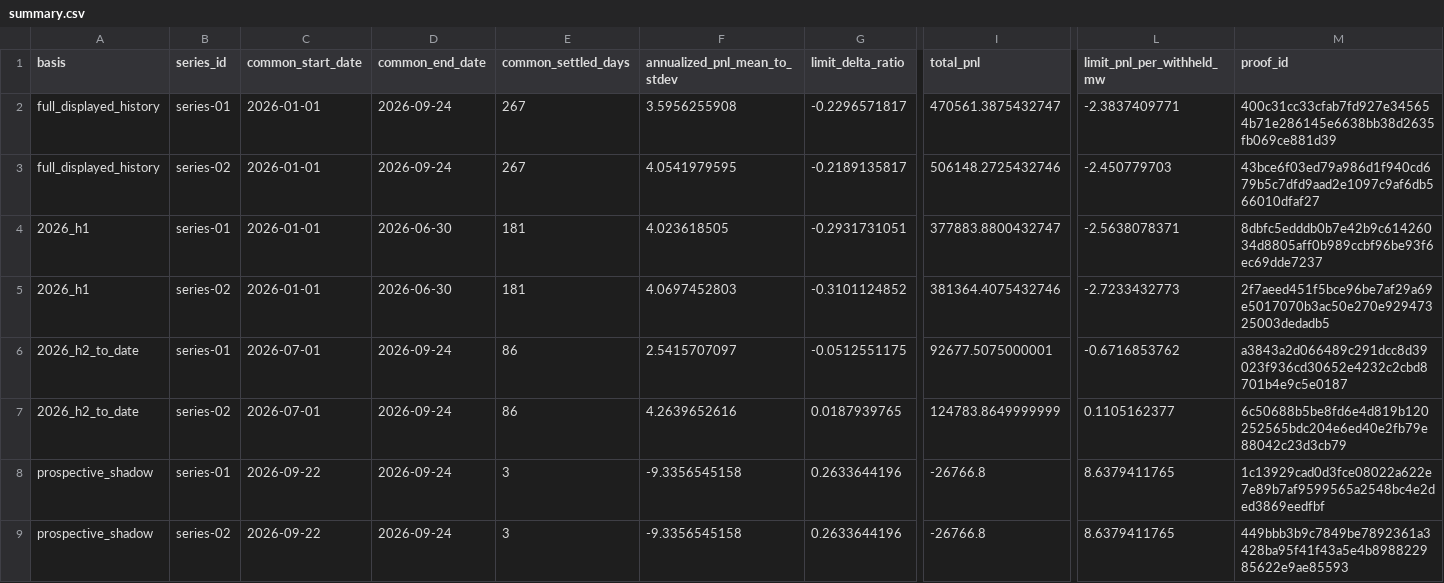
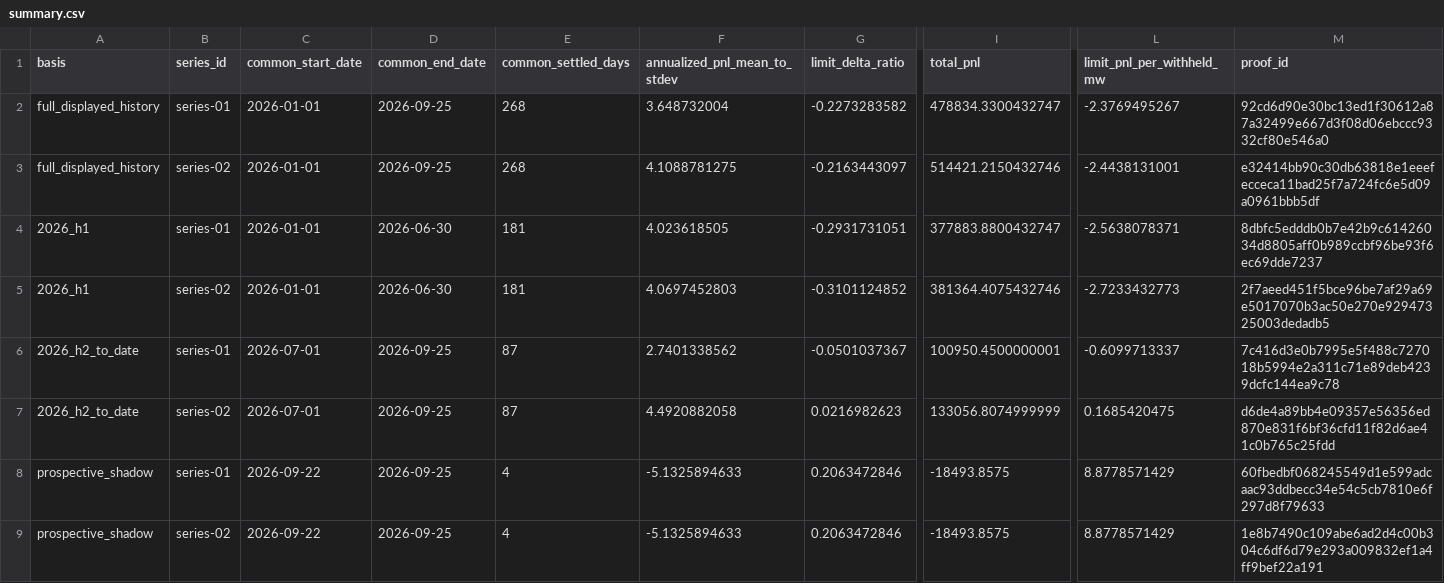
Before and after one commit to jameskim247/ptp-track-record, a CSV file: data/comparison/summary.csv, drawn as a sheet; only a part is shown, gaps mark what is left out; the diff names each change by its address in the sheet, - before the commit and + after, or states it on an @@ line.

```diff
--- a/data/comparison/summary.csv
+++ b/data/comparison/summary.csv
-D2:D3 (common_end_date): 2026-09-24
+D2:D3 (common_end_date): 2026-09-25
-E2:E3 (common_settled_days): 267
+E2:E3 (common_settled_days): 268
-F2 (annualized_pnl_mean_to_stdev): 3.5956255908
+F2 (annualized_pnl_mean_to_stdev): 3.648732004
-G2 (limit_delta_ratio): -0.2296571817
+G2 (limit_delta_ratio): -0.2273283582
-I2 (total_pnl): 470561.3875432747
+I2 (total_pnl): 478834.3300432747
-L2 (limit_pnl_per_withheld_mw): -2.3837409771
+L2 (limit_pnl_per_withheld_mw): -2.3769495267
-M2 (proof_id): 400c31cc33cfab7fd927e345654b71e286145e6638bb38d2635fb069ce881d39
+M2 (proof_id): 92cd6d90e30bc13ed1f30612a87a32499e667d3f08d06ebccc9332cf80e546a0
-F3 (annualized_pnl_mean_to_stdev): 4.0541979595
+F3 (annualized_pnl_mean_to_stdev): 4.1088781275
-G3 (limit_delta_ratio): -0.2189135817
+G3 (limit_delta_ratio): -0.2163443097
-I3 (total_pnl): 506148.2725432746
+I3 (total_pnl): 514421.2150432746
-L3 (limit_pnl_per_withheld_mw): -2.450779703
+L3 (limit_pnl_per_withheld_mw): -2.4438131001
-M3 (proof_id): 43bce6f03ed79a986d1f940cd679b5c7dfd9aad2e1097c9af6db566010dfaf27
+M3 (proof_id): e32414bb90c30db63818e1eeefecceca11bad25f7a724fc6e5d09a0961bbb5df
-D6:D9 (common_end_date): 2026-09-24
+D6:D9 (common_end_date): 2026-09-25
-E6:E7 (common_settled_days): 86
+E6:E7 (common_settled_days): 87
-F6 (annualized_pnl_mean_to_stdev): 2.5415707097
+F6 (annualized_pnl_mean_to_stdev): 2.7401338562
-G6 (limit_delta_ratio): -0.0512551175
+G6 (limit_delta_ratio): -0.0501037367
-I6 (total_pnl): 92677.5075000001
+I6 (total_pnl): 100950.4500000001
-L6 (limit_pnl_per_withheld_mw): -0.6716853762
+L6 (limit_pnl_per_withheld_mw): -0.6099713337
-M6 (proof_id): a3843a2d066489c291dcc8d39023f936cd30652e4232c2cbd8701b4e9c5e0187
+M6 (proof_id): 7c416d3e0b7995e5f488c727018b5994e2a311c71e89deb4239dcfc144ea9c78
-F7 (annualized_pnl_mean_to_stdev): 4.2639652616
+F7 (annualized_pnl_mean_to_stdev): 4.4920882058
-G7 (limit_delta_ratio): 0.0187939765
+G7 (limit_delta_ratio): 0.0216982623
-I7 (total_pnl): 124783.8649999999
+I7 (total_pnl): 133056.8074999999
-L7 (limit_pnl_per_withheld_mw): 0.1105162377
+L7 (limit_pnl_per_withheld_mw): 0.1685420475
-M7 (proof_id): 6c50688b5be8fd6e4d819b120252565bdc204e6ed40e2fb79e88042c23d3cb79
+M7 (proof_id): d6de4a89bb4e09357e56356ed870e831f6bf36cfd11f82d6ae41c0b765c25fdd
-E8:E9 (common_settled_days): 3
+E8:E9 (common_settled_days): 4
-F8:F9 (annualized_pnl_mean_to_stdev): -9.3356545158
+F8:F9 (annualized_pnl_mean_to_stdev): -5.1325894633
-G8:G9 (limit_delta_ratio): 0.2633644196
+G8:G9 (limit_delta_ratio): 0.2063472846
-I8:I9 (total_pnl): -26766.8
+I8:I9 (total_pnl): -18493.8575
-L8:L9 (limit_pnl_per_withheld_mw): 8.6379411765
+L8:L9 (limit_pnl_per_withheld_mw): 8.8778571429
-M8 (proof_id): 1c13929cad0d3fce08022a622e7e89b7af9599565a2548bc4e2ded3869eedfbf
+M8 (proof_id): 60fbedbf068245549d1e599adcaac93ddbecc34e54c5cb7810e6f297d8f79633
-M9 (proof_id): 449bbb3b9c7849be7892361a3428ba95f41f43a5e4b898822985622e9ae85593
+M9 (proof_id): 1e8b7490c109abe6ad2d4c00b304c6df6d79e293a009832ef1a4ff9bef22a191
```
Also changed, not shown: data/comparison/daily.csv, data/series-01/daily.csv, 11 other files.
